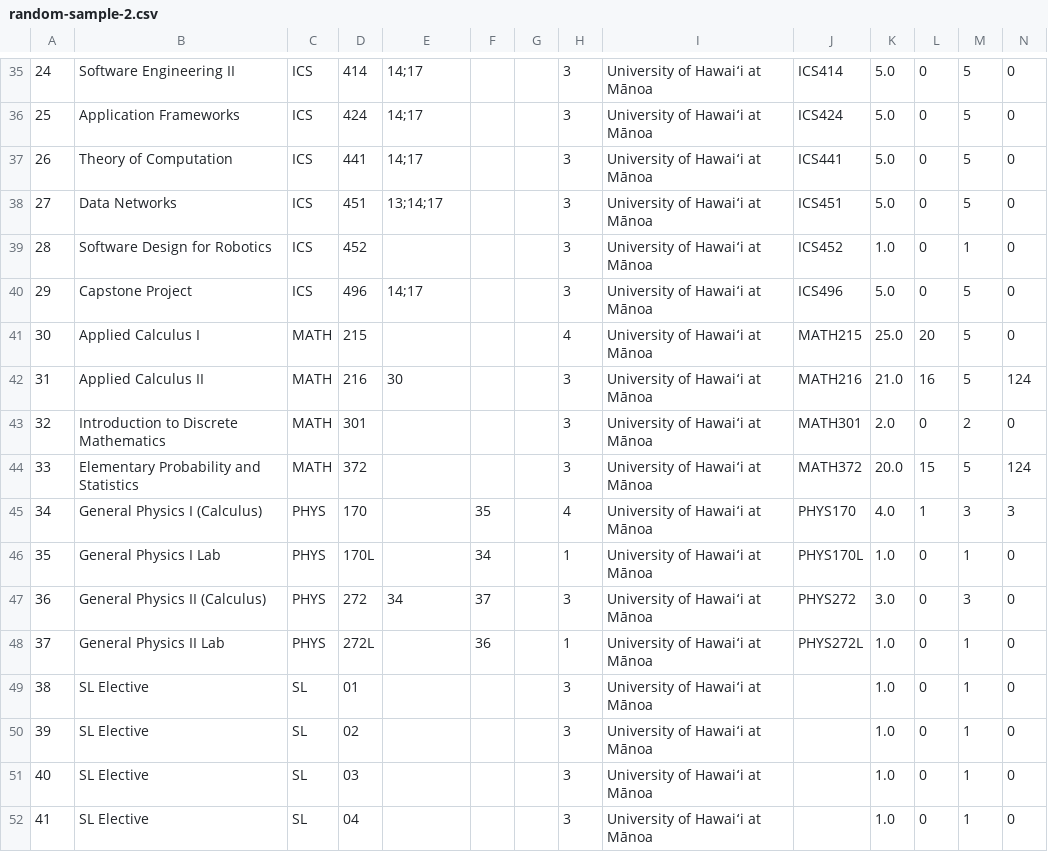
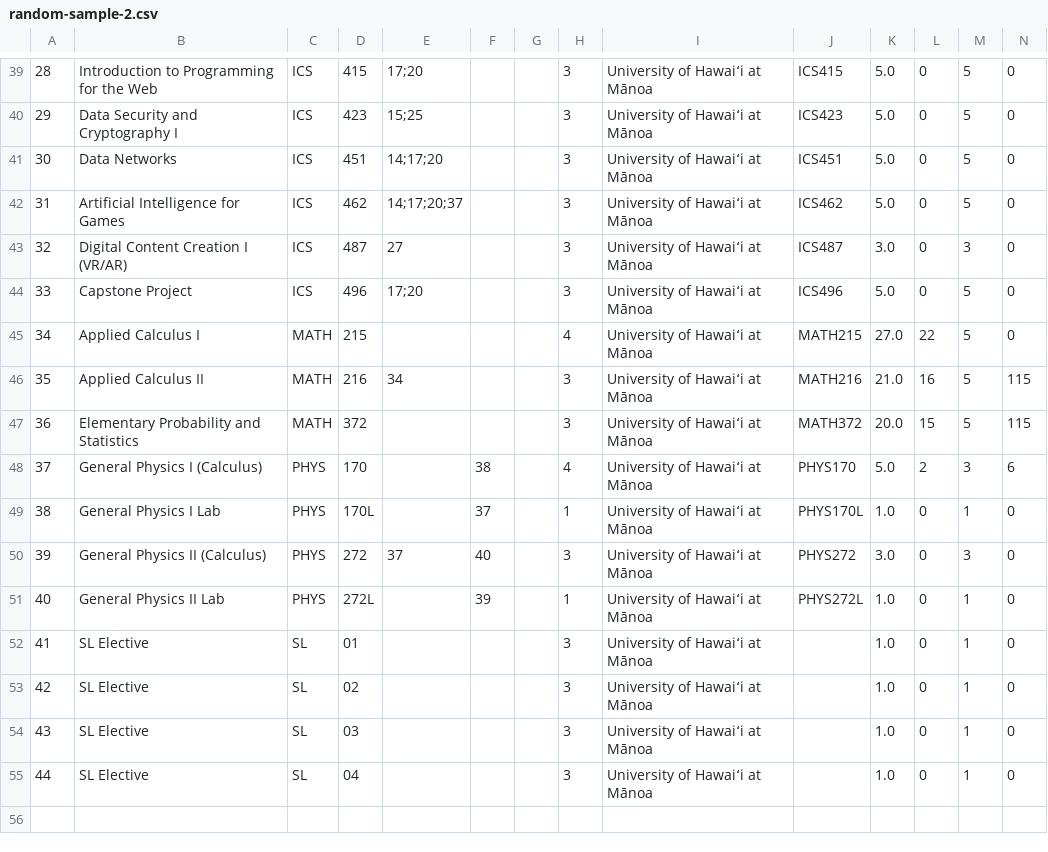
Before and after one commit to NeuCurricularAnalytics/NuAnalytics, a CSV file: samples/degree-output/metrics/plans/uhm-ics-bscs-general/random-sample-2.csv, drawn as a sheet; only a part is shown, gaps mark what is left out; removed rows and columns are numbered as before the commit, all else as after; the diff covers the shown part only; the diff names each change by its address in the sheet, - before the commit and + after, or states it on an @@ line.

```diff
--- a/samples/degree-output/metrics/plans/uhm-ics-bscs-general/random-sample-2.csv
+++ b/samples/degree-output/metrics/plans/uhm-ics-bscs-general/random-sample-2.csv
@@ column A renumbered from row 24 down @@
-B39: Software Engineering II
+B39: Introduction to Programming for the Web
-D39: 414
+D39: 415
-E39: 14;17
+E39: 17;20
-J39: ICS414
+J39: ICS415
-B40: Application Frameworks
+B40: Data Security and Cryptography I
-D40: 424
+D40: 423
-E40: 14;17
+E40: 15;25
-J40: ICS424
+J40: ICS423
-row 37: 26 | Theory of Computation | ICS | 441 | 14;17 |  |  | 3 | University of Hawaiʻi at Mānoa | ICS441 | 5.0 | 0 | 5 | 0
-E41: 13;14;17
+E41: 14;17;20
-B42: Software Design for Robotics
+B42: Artificial Intelligence for Games
-D42: 452
+D42: 462
-E42: (empty)
+E42: 14;17;20;37
-J42: ICS452
+J42: ICS462
-K42: 1.0
+K42: 5.0
-M42: 1
+M42: 5
+row 43: 32 | Digital Content Creation I (VR/AR) | ICS | 487 | 27 |  |  | 3 | University of Hawaiʻi at Mānoa | ICS487 | 3.0 | 0 | 3 | 0
-E44: 14;17
+E44: 17;20
-K45: 25.0
+K45: 27.0
-L45: 20
+L45: 22
-E46: 30
+E46: 34
-N46: 124
+N46: 115
-row 43: 32 | Introduction to Discrete Mathematics | MATH | 301 |  |  |  | 3 | University of Hawaiʻi at Mānoa | MATH301 | 2.0 | 0 | 2 | 0
-N47: 124
+N47: 115
-F48: 35
+F48: 38
-K48: 4.0
+K48: 5.0
-L48: 1
+L48: 2
-N48: 3
+N48: 6
-F49: 34
+F49: 37
-E50: 34
+E50: 37
-F50: 37
+F50: 40
-F51: 36
+F51: 39
```
Also changed, not shown: 4 added rows and 31 edited cells elsewhere in this file, samples/degree-output/metrics/index.csv, samples/degree-output/metrics/plans/csu-cs-bscs-general/random-sample-1.csv, 21 other files.
